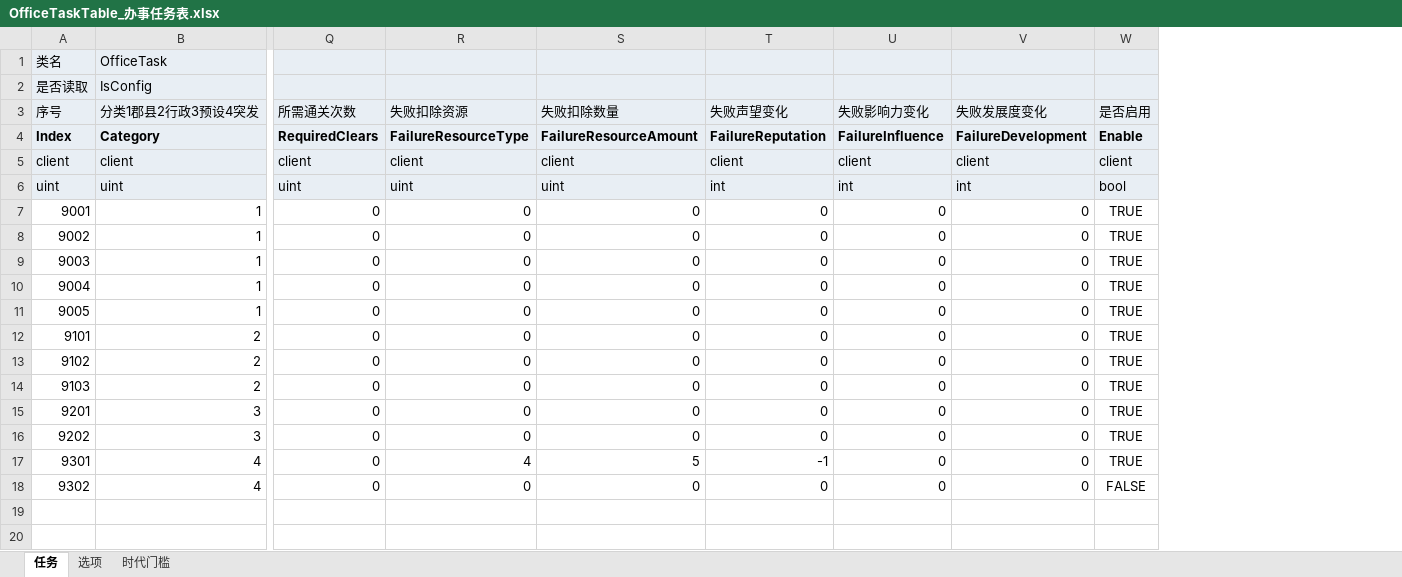
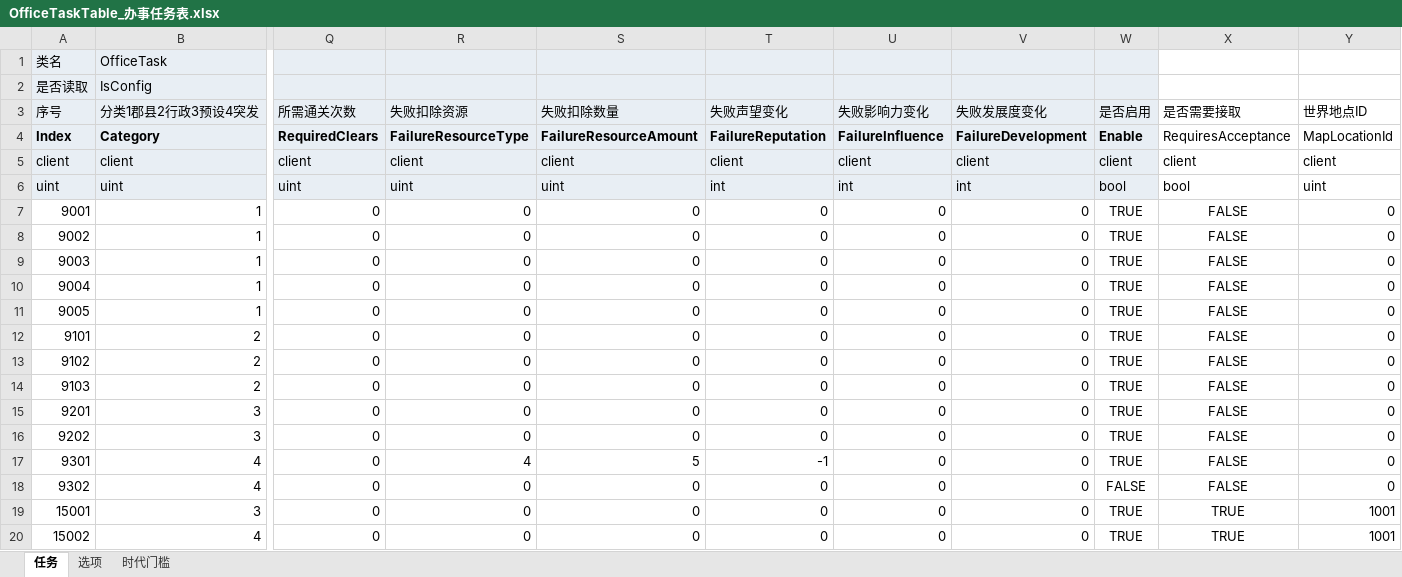
Before and after one commit to Ryan1566/Chaos_excel, an Excel workbook: OfficeTaskTable_办事任务表.xlsx, sheet 任务, drawn as a sheet; only a part is shown, gaps mark what is left out; values as stored, in another font and other column widths than the file's, no borders; rows hold the shown columns only; the diff names each change by its address in the sheet, - before the commit and + after, or states it on an @@ line.

```diff
--- a/OfficeTaskTable_办事任务表.xlsx (sheet 任务)
+++ b/OfficeTaskTable_办事任务表.xlsx (sheet 任务)
+column X (是否需要接取), rows 4-18: RequiresAcceptance | client | bool | FALSE | FALSE | FALSE | FALSE | FALSE | FALSE | FALSE | FALSE | FALSE | FALSE | FALSE | FALSE
+column Y (世界地点ID), rows 4-18: MapLocationId | client | uint | 0 | 0 | 0 | 0 | 0 | 0 | 0 | 0 | 0 | 0 | 0 | 0
+row 19: 15001 | 3 | 0 | 0 | 0 | 0 | 0 | 0 | TRUE | TRUE | 1001
+row 20: 15002 | 4 | 0 | 0 | 0 | 0 | 0 | 0 | TRUE | TRUE | 1001
```
Also changed, not shown: sheet 选项, ItemTable_物品表.xlsx, WorldMapTable_世界观地图表.xlsx, 7 other files.
